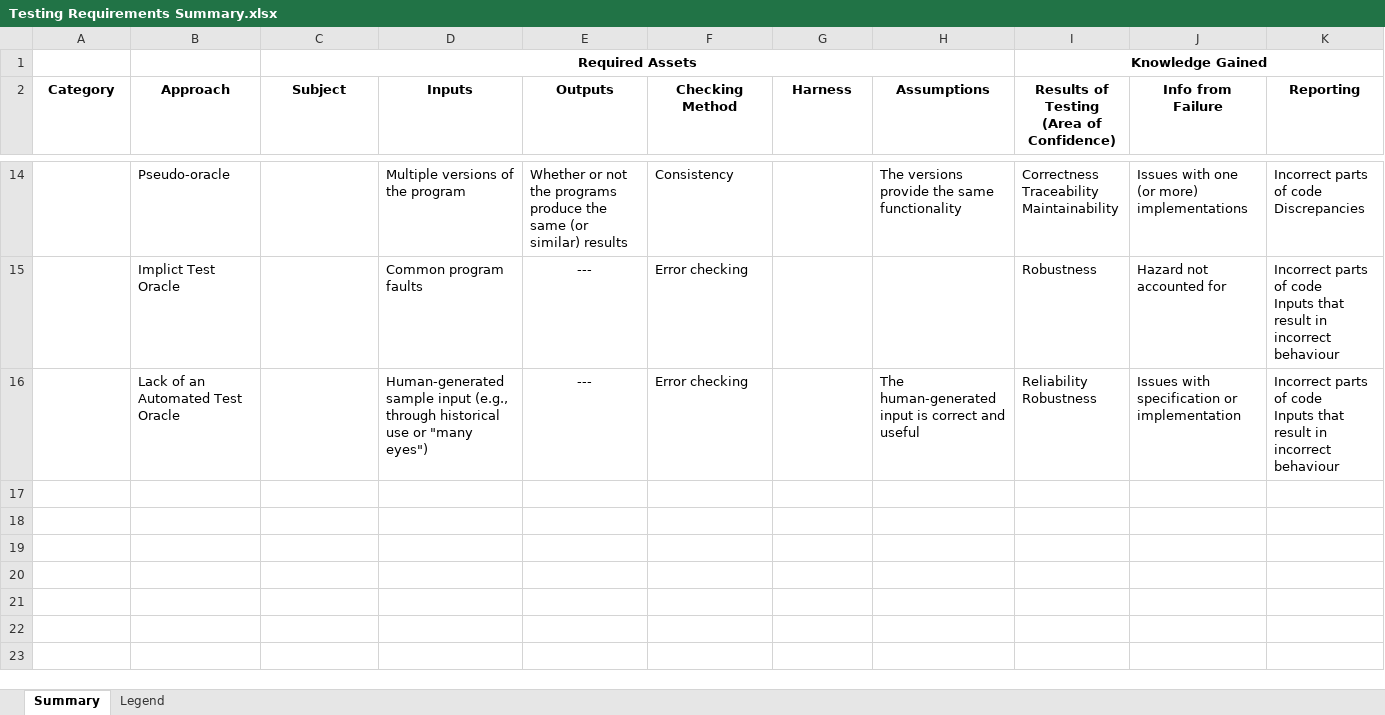
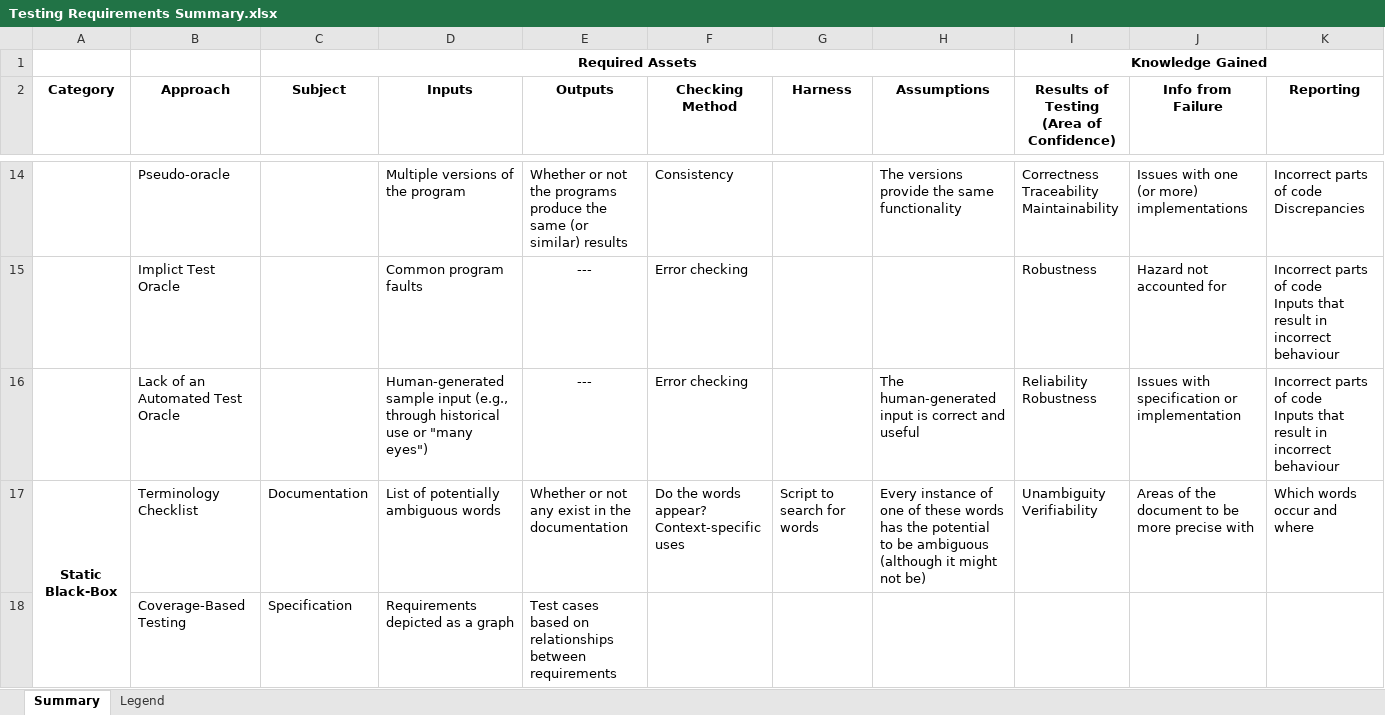
Before and after one commit to samm82/TestingTesting, an Excel workbook: Testing Requirements Summary.xlsx, sheet Summary, drawn as a sheet; only a part is shown, gaps mark what is left out; values as stored, in another font and other column widths than the file's, no borders; rows hold the shown columns only; ↵ is a line break in a cell; the diff names each change by its address in the sheet, - before the commit and + after, or states it on an @@ line.

Commit message:
Add initial pass of static black-box testing

```diff
--- a/Testing Requirements Summary.xlsx (sheet Summary)
+++ b/Testing Requirements Summary.xlsx (sheet Summary)
+row 17: Static Black-Box | Terminology Checklist | Documentation | List of potentially ambiguous words | Whether or not any exist in the documentation | Do the words appear? ↵ Context-specific uses | Script to search for words | Every instance of one of these words has the potential to be ambiguous (although it might not be) | Unambiguity ↵ Verifiability | Areas of the document to be more precise with | Which words occur and where
+row 18:  | Coverage-Based Testing | Specification | Requirements depicted as a graph | Test cases based on relationships between requirements
```
